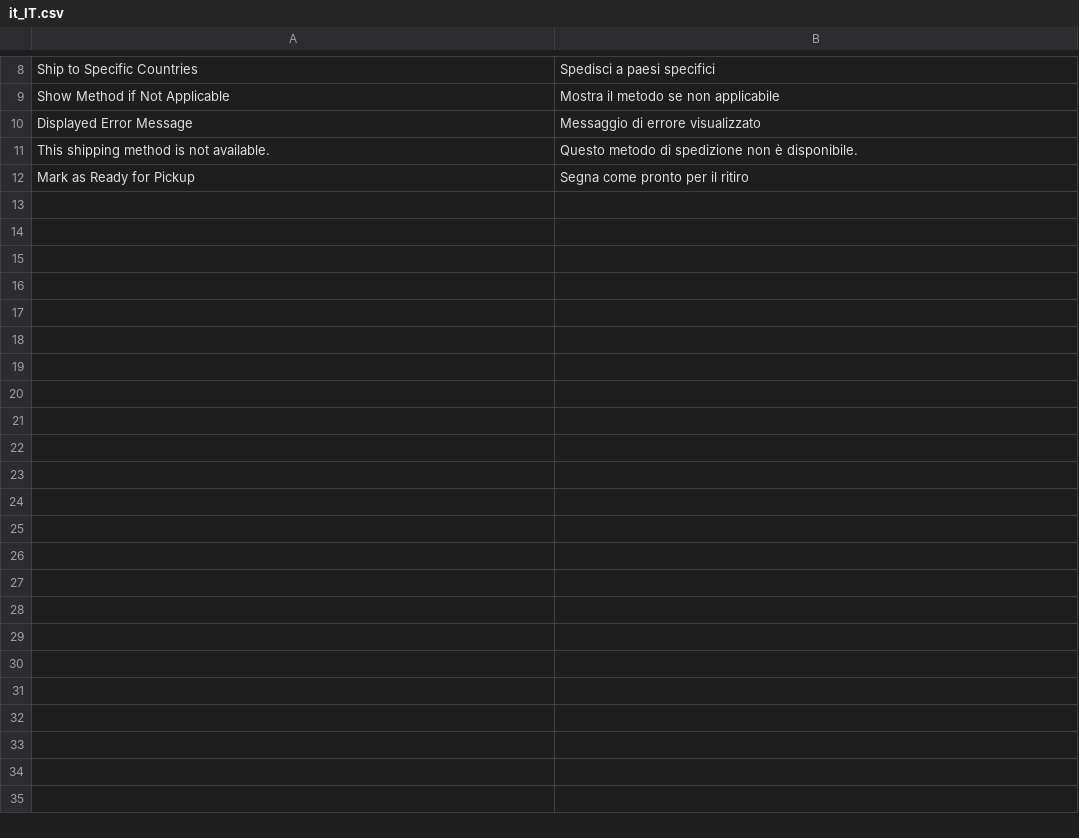
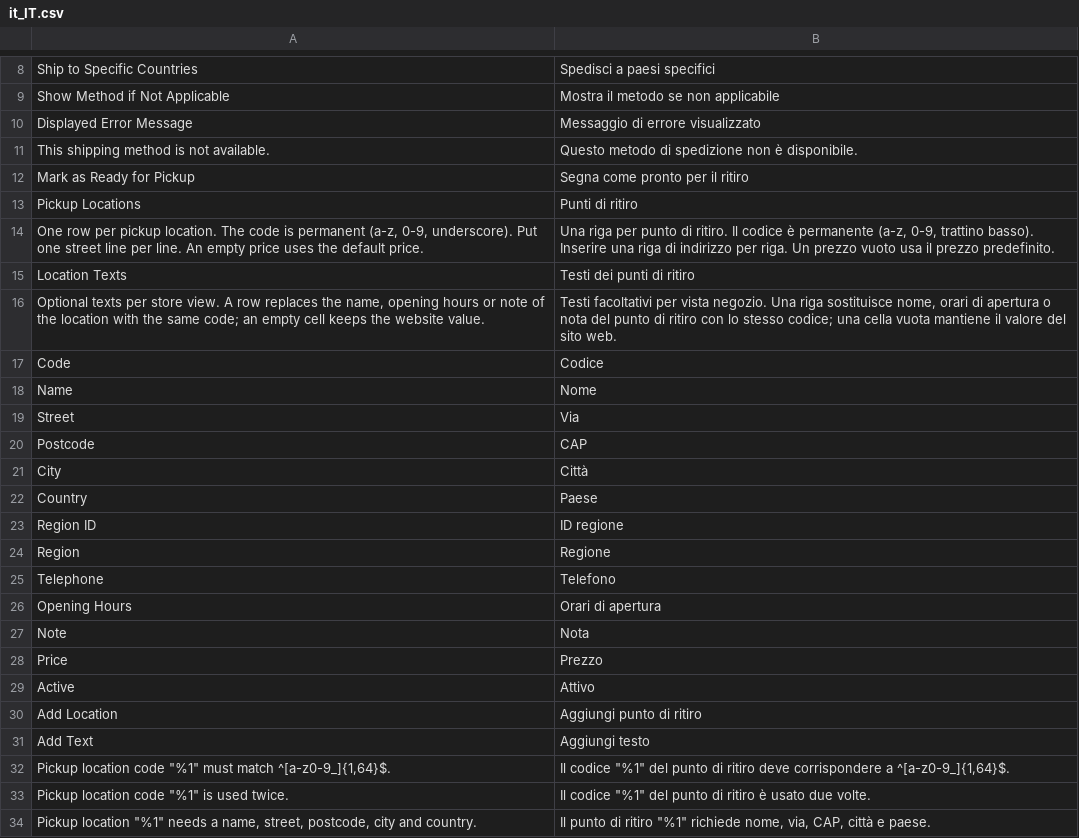
Before and after one commit to pixelperfectat/magento2-module-store-pickup, a CSV file: src/i18n/it_IT.csv, drawn as a sheet; only a part is shown, gaps mark what is left out; the diff names each change by its address in the sheet, - before the commit and + after, or states it on an @@ line.

Commit message:
Add configurable pickup locations with store-view texts (#3)
Locations are kept in an admin grid at website scope; per-store-view texts override name, opening hours and note. A composite provider merges all sources, first provider wins on a duplicate code.

Closes #3

```diff
--- a/src/i18n/it_IT.csv
+++ b/src/i18n/it_IT.csv
+row 13: Pickup Locations | Punti di ritiro
+row 14: One row per pickup location. The code is permanent (a-z, 0-9, underscore). Put one street line per line. An empty price uses the default price. | Una riga per punto di ritiro. Il codice è permanente (a-z, 0-9, trattino basso). Inserire una riga di indirizzo per riga. Un prezzo vuoto usa il prezzo predefinito.
+row 15: Location Texts | Testi dei punti di ritiro
+row 16: Optional texts per store view. A row replaces the name, opening hours or note of the location with the same code; an empty cell keeps the website value. | Testi facoltativi per vista negozio. Una riga sostituisce nome, orari di apertura o nota del punto di ritiro con lo stesso codice; una cella vuota mantiene il valore del sito web.
+row 17: Code | Codice
+row 18: Name | Nome
+row 19: Street | Via
+row 20: Postcode | CAP
+row 21: City | Città
+row 22: Country | Paese
+row 23: Region ID | ID regione
+row 24: Region | Regione
+row 25: Telephone | Telefono
+row 26: Opening Hours | Orari di apertura
+row 27: Note | Nota
+row 28: Price | Prezzo
+row 29: Active | Attivo
+row 30: Add Location | Aggiungi punto di ritiro
+row 31: Add Text | Aggiungi testo
+row 32: Pickup location code "%1" must match ^[a-z0-9_]{1,64}$. | Il codice "%1" del punto di ritiro deve corrispondere a ^[a-z0-9_]{1,64}$.
+row 33: Pickup location code "%1" is used twice. | Il codice "%1" del punto di ritiro è usato due volte.
+row 34: Pickup location "%1" needs a name, street, postcode, city and country. | Il punto di ritiro "%1" richiede nome, via, CAP, città e paese.
```
Also changed, not shown: src/i18n/de_DE.csv, src/i18n/en_US.csv, 16 other files.
